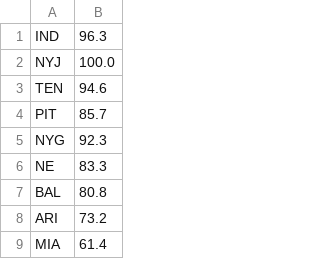
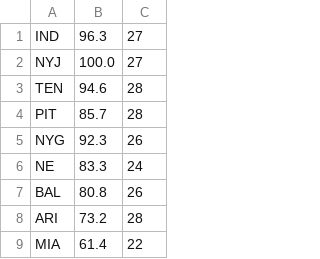
Before and after one commit to jvasak/bpmc, a CSV file: data/2008_beatpower.csv, drawn as a sheet; only a part is shown; the diff names each change by its address in the sheet, - before the commit and + after, or states it on an @@ line.

Commit message:
Grab number of relationship used to generate beatpower

```diff
--- a/data/2008_beatpower.csv
+++ b/data/2008_beatpower.csv
+column C, rows 1-9: 27 | 27 | 28 | 28 | 26 | 24 | 26 | 28 | 22
```
Also changed, not shown: 1 other file.
